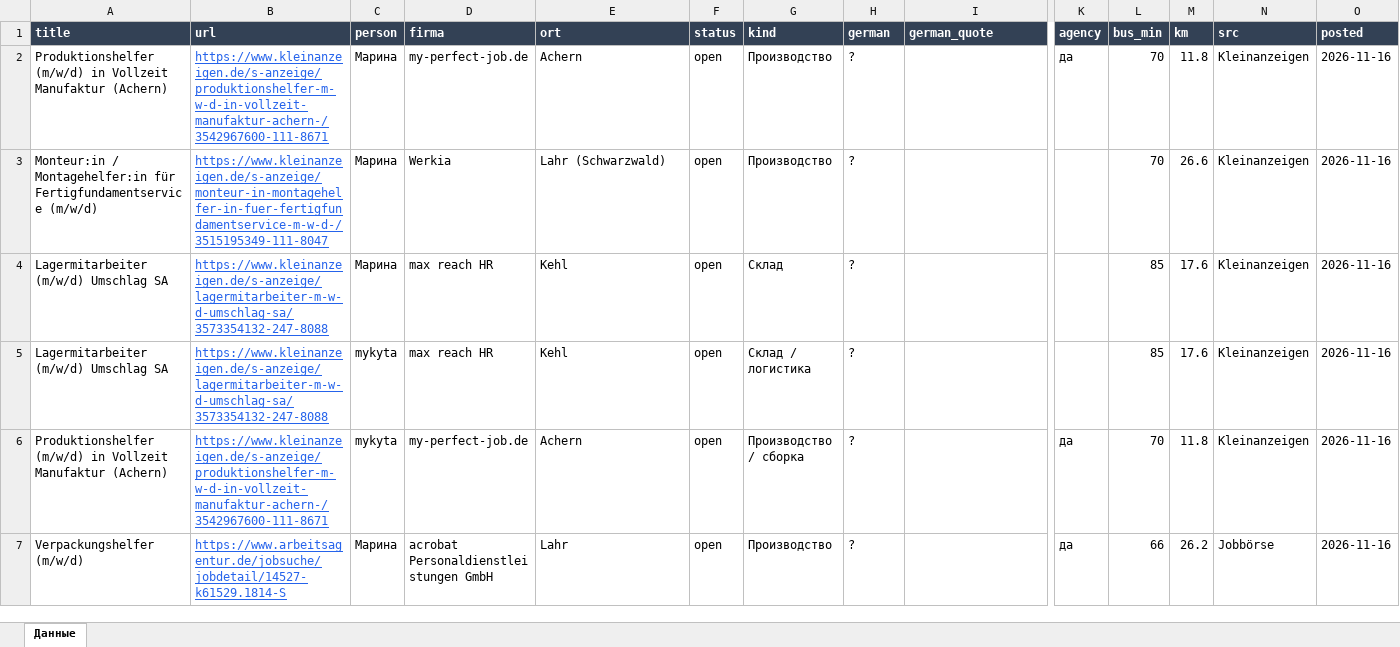
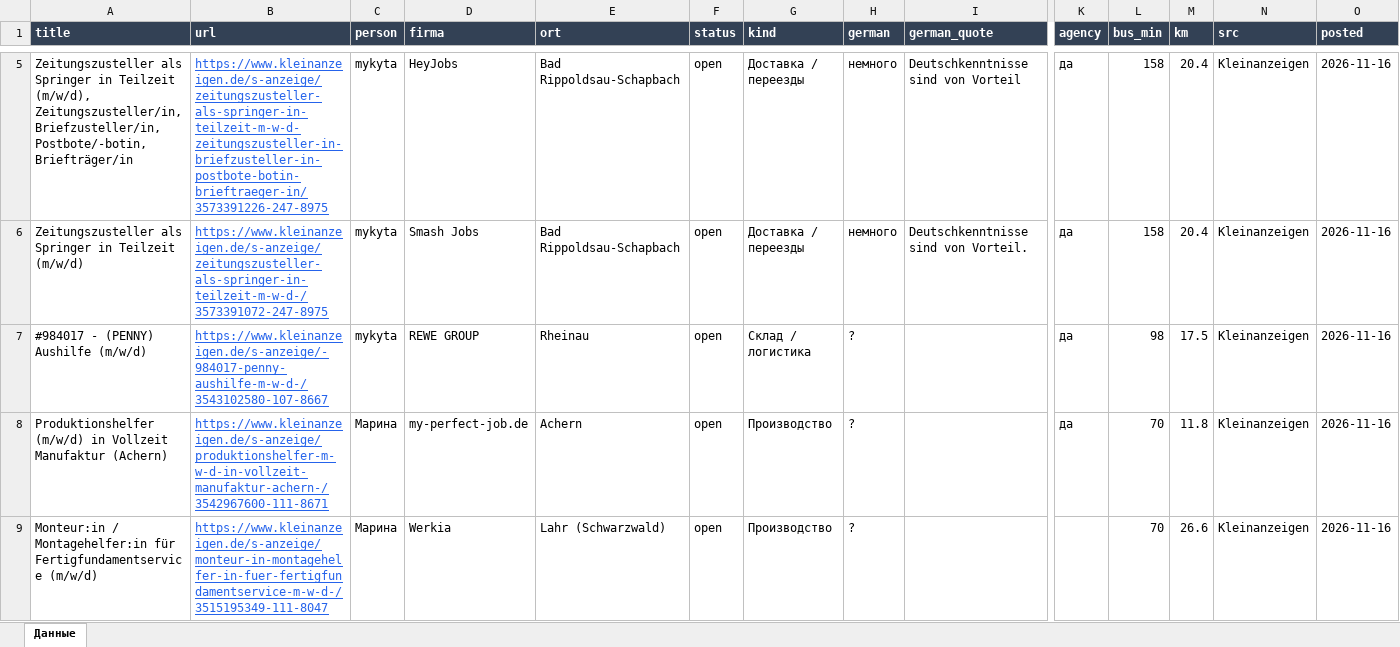
Before and after one commit to Nevrox228/wohnung-og, an Excel workbook: data/eltern_jobs.xlsx, sheet Данные, drawn as a sheet; only a part is shown, gaps mark what is left out; the shorter side is filled out with more unchanged rows; values as stored, in another font and other column widths than the file's, no borders; rows hold the shown columns only; the diff covers the shown part only; the diff names each change by its address in the sheet, - before the commit and + after, or states it on an @@ line.

```diff
--- a/data/eltern_jobs.xlsx (sheet Данные)
+++ b/data/eltern_jobs.xlsx (sheet Данные)
+row 5: Zeitungszusteller als Springer in Teilzeit (m/w/d), Zeitungszusteller/in, Briefzusteller/in, Postbote/-botin, Briefträger/in | https://www.kleinanzeigen.de/s-anzeige/zeitungszusteller-als-springer-in-teilzeit-m-w-d-zeitungszusteller-in-briefzusteller-in-postbote-botin-brieftraeger-in/3573391226-247-8975 | mykyta | HeyJobs | Bad Rippoldsau-Schapbach | open | Доставка / переезды | немного | Deutschkenntnisse sind von Vorteil | да | 158 | 20.4 | Kleinanzeigen | 2026-11-16
+row 6: Zeitungszusteller als Springer in Teilzeit (m/w/d) | https://www.kleinanzeigen.de/s-anzeige/zeitungszusteller-als-springer-in-teilzeit-m-w-d-/3573391072-247-8975 | mykyta | Smash Jobs | Bad Rippoldsau-Schapbach | open | Доставка / переезды | немного | Deutschkenntnisse sind von Vorteil. | да | 158 | 20.4 | Kleinanzeigen | 2026-11-16
+row 7: #984017 - (PENNY) Aushilfe (m/w/d) | https://www.kleinanzeigen.de/s-anzeige/-984017-penny-aushilfe-m-w-d-/3543102580-107-8667 | mykyta | REWE GROUP | Rheinau | open | Склад / логистика | ? |  | да | 98 | 17.5 | Kleinanzeigen | 2026-11-16
```
Also changed, not shown: 4 added rows and 6 removed rows elsewhere in this sheet, data/olya_jobs.xlsx, data/werk_jobs.xlsx, 10 other files.
